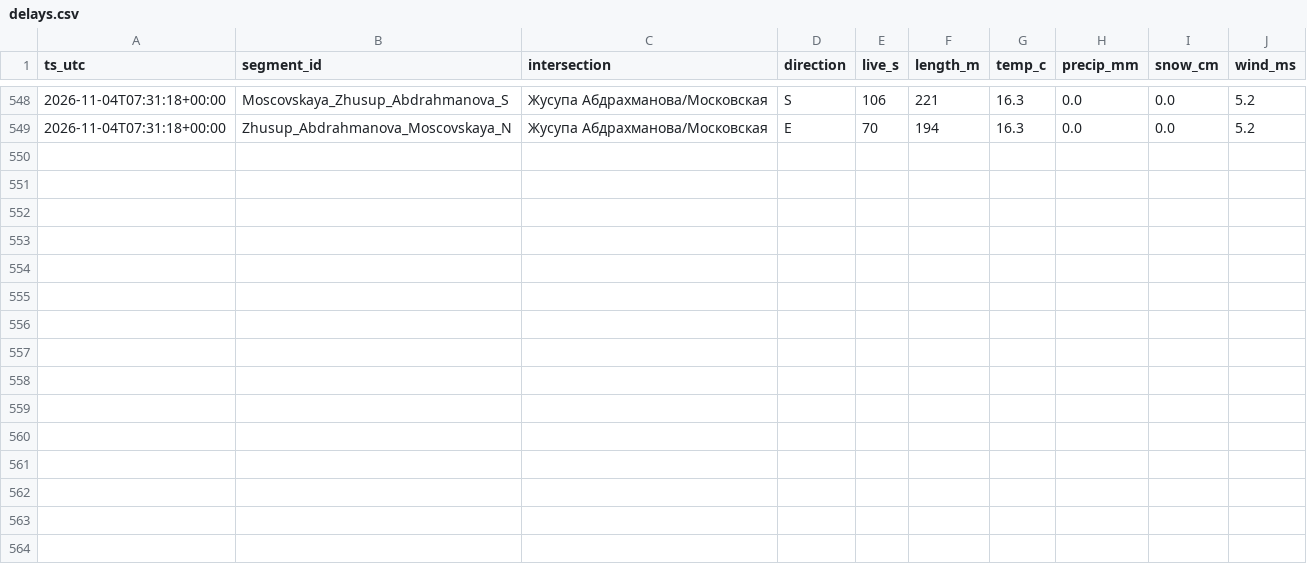
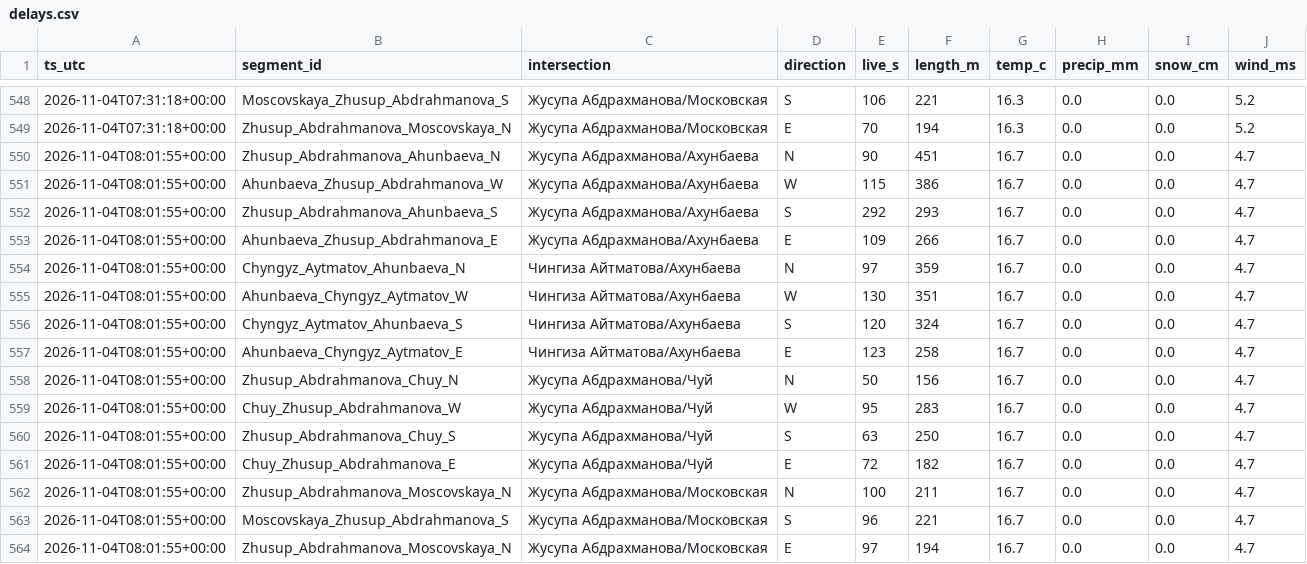
Before and after one commit to Begimai-gif/bishkek-intersection-delays, a CSV file: data/delays.csv, drawn as a sheet; only a part is shown, gaps mark what is left out; the diff names each change by its address in the sheet, - before the commit and + after, or states it on an @@ line.

Commit message:
data 2026-11-04T08:02:32Z

```diff
--- a/data/delays.csv
+++ b/data/delays.csv
+row 550: 2026-11-04T08:01:55+00:00 | Zhusup_Abdrahmanova_Ahunbaeva_N | Жусупа Абдрахманова/Ахунбаева | N | 90 | 451 | 16.7 | 0.0 | 0.0 | 4.7
+row 551: 2026-11-04T08:01:55+00:00 | Ahunbaeva_Zhusup_Abdrahmanova_W | Жусупа Абдрахманова/Ахунбаева | W | 115 | 386 | 16.7 | 0.0 | 0.0 | 4.7
+row 552: 2026-11-04T08:01:55+00:00 | Zhusup_Abdrahmanova_Ahunbaeva_S | Жусупа Абдрахманова/Ахунбаева | S | 292 | 293 | 16.7 | 0.0 | 0.0 | 4.7
+row 553: 2026-11-04T08:01:55+00:00 | Ahunbaeva_Zhusup_Abdrahmanova_E | Жусупа Абдрахманова/Ахунбаева | E | 109 | 266 | 16.7 | 0.0 | 0.0 | 4.7
+row 554: 2026-11-04T08:01:55+00:00 | Chyngyz_Aytmatov_Ahunbaeva_N | Чингиза Айтматова/Ахунбаева | N | 97 | 359 | 16.7 | 0.0 | 0.0 | 4.7
+row 555: 2026-11-04T08:01:55+00:00 | Ahunbaeva_Chyngyz_Aytmatov_W | Чингиза Айтматова/Ахунбаева | W | 130 | 351 | 16.7 | 0.0 | 0.0 | 4.7
+row 556: 2026-11-04T08:01:55+00:00 | Chyngyz_Aytmatov_Ahunbaeva_S | Чингиза Айтматова/Ахунбаева | S | 120 | 324 | 16.7 | 0.0 | 0.0 | 4.7
+row 557: 2026-11-04T08:01:55+00:00 | Ahunbaeva_Chyngyz_Aytmatov_E | Чингиза Айтматова/Ахунбаева | E | 123 | 258 | 16.7 | 0.0 | 0.0 | 4.7
+row 558: 2026-11-04T08:01:55+00:00 | Zhusup_Abdrahmanova_Chuy_N | Жусупа Абдрахманова/Чуй | N | 50 | 156 | 16.7 | 0.0 | 0.0 | 4.7
+row 559: 2026-11-04T08:01:55+00:00 | Chuy_Zhusup_Abdrahmanova_W | Жусупа Абдрахманова/Чуй | W | 95 | 283 | 16.7 | 0.0 | 0.0 | 4.7
+row 560: 2026-11-04T08:01:55+00:00 | Zhusup_Abdrahmanova_Chuy_S | Жусупа Абдрахманова/Чуй | S | 63 | 250 | 16.7 | 0.0 | 0.0 | 4.7
+row 561: 2026-11-04T08:01:55+00:00 | Chuy_Zhusup_Abdrahmanova_E | Жусупа Абдрахманова/Чуй | E | 72 | 182 | 16.7 | 0.0 | 0.0 | 4.7
+row 562: 2026-11-04T08:01:55+00:00 | Zhusup_Abdrahmanova_Moscovskaya_N | Жусупа Абдрахманова/Московская | N | 100 | 211 | 16.7 | 0.0 | 0.0 | 4.7
+row 563: 2026-11-04T08:01:55+00:00 | Moscovskaya_Zhusup_Abdrahmanova_S | Жусупа Абдрахманова/Московская | S | 96 | 221 | 16.7 | 0.0 | 0.0 | 4.7
+row 564: 2026-11-04T08:01:55+00:00 | Zhusup_Abdrahmanova_Moscovskaya_N | Жусупа Абдрахманова/Московская | E | 97 | 194 | 16.7 | 0.0 | 0.0 | 4.7
```
